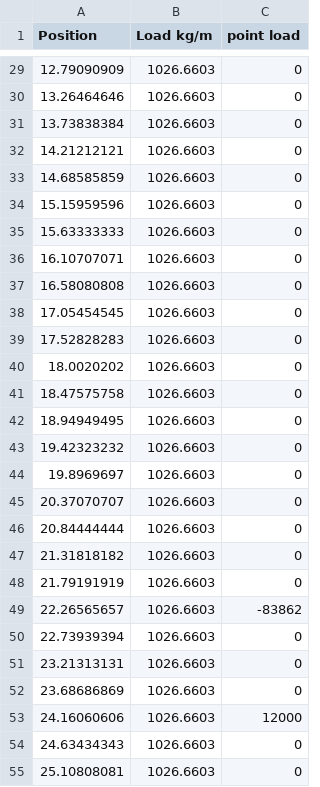
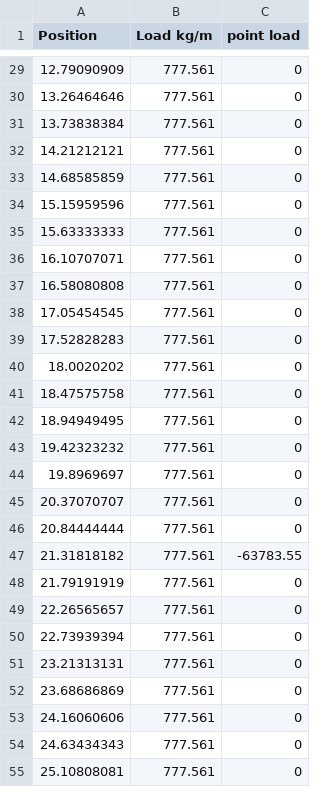
Before and after one commit to FlyingDolphino/AVDASI4, a CSV file: Fuselage/Loads.csv, drawn as a sheet; only a part is shown, gaps mark what is left out; the diff covers the shown part only.

```diff
--- a/Fuselage/Loads.csv
+++ b/Fuselage/Loads.csv
@@ -29,27 +29,27 @@ Position,Load kg/m,point load
-12.79090909,1026.6603,0
-13.26464646,1026.6603,0
-13.73838384,1026.6603,0
-14.21212121,1026.6603,0
-14.68585859,1026.6603,0
-15.15959596,1026.6603,0
-15.63333333,1026.6603,0
-16.10707071,1026.6603,0
-16.58080808,1026.6603,0
-17.05454545,1026.6603,0
-17.52828283,1026.6603,0
-18.0020202,1026.6603,0
-18.47575758,1026.6603,0
-18.94949495,1026.6603,0
-19.42323232,1026.6603,0
-19.8969697,1026.6603,0
-20.37070707,1026.6603,0
-20.84444444,1026.6603,0
-21.31818182,1026.6603,0
-21.79191919,1026.6603,0
-22.26565657,1026.6603,-83862
-22.73939394,1026.6603,0
-23.21313131,1026.6603,0
-23.68686869,1026.6603,0
-24.16060606,1026.6603,12000
-24.63434343,1026.6603,0
-25.10808081,1026.6603,0
+12.79090909,777.561,0
+13.26464646,777.561,0
+13.73838384,777.561,0
+14.21212121,777.561,0
+14.68585859,777.561,0
+15.15959596,777.561,0
+15.63333333,777.561,0
+16.10707071,777.561,0
+16.58080808,777.561,0
+17.05454545,777.561,0
+17.52828283,777.561,0
+18.0020202,777.561,0
+18.47575758,777.561,0
+18.94949495,777.561,0
+19.42323232,777.561,0
+19.8969697,777.561,0
+20.37070707,777.561,0
+20.84444444,777.561,0
+21.31818182,777.561,-63783.55
+21.79191919,777.561,0
+22.26565657,777.561,0
+22.73939394,777.561,0
+23.21313131,777.561,0
+23.68686869,777.561,0
+24.16060606,777.561,0
+24.63434343,777.561,0
+25.10808081,777.561,0
```
Also changed, not shown: 74 edited cells elsewhere in this file, 4 other files.
